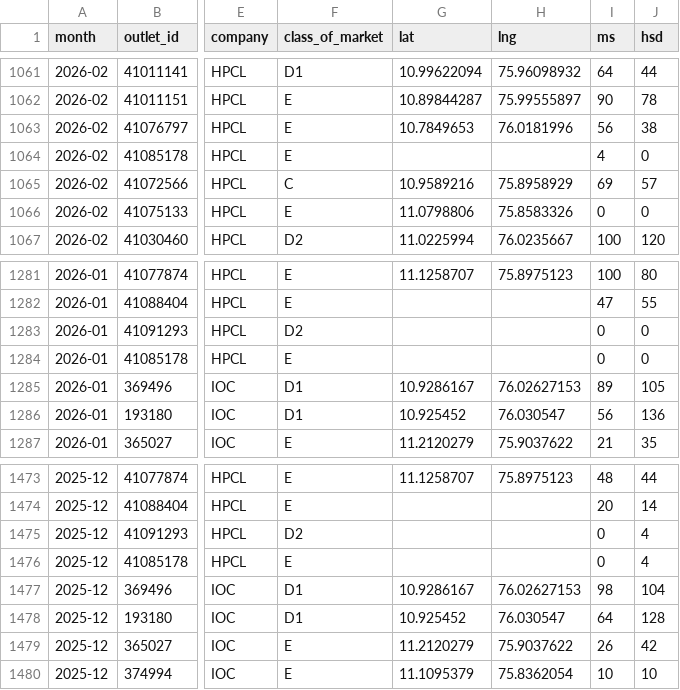
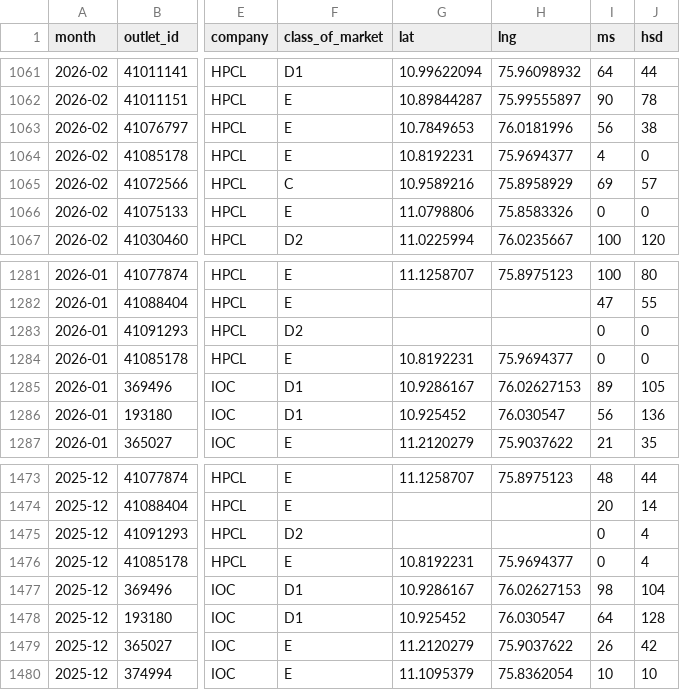
Before and after one commit to Sneakout/SalesArea, a CSV file: public/stations.csv, drawn as a sheet; only a part is shown, gaps mark what is left out; the diff covers the shown part only; the diff names each change by its address in the sheet, - before the commit and + after, or states it on an @@ line.

```diff
--- a/public/stations.csv
+++ b/public/stations.csv
-G1064 (lat): (empty)
+G1064 (lat): 10.8192231
-H1064 (lng): (empty)
+H1064 (lng): 75.9694377
-G1284 (lat): (empty)
+G1284 (lat): 10.8192231
-H1284 (lng): (empty)
+H1284 (lng): 75.9694377
-G1476 (lat): (empty)
+G1476 (lat): 10.8192231
-H1476 (lng): (empty)
+H1476 (lng): 75.9694377
```
Also changed, not shown: 10 edited cells elsewhere in this file.
